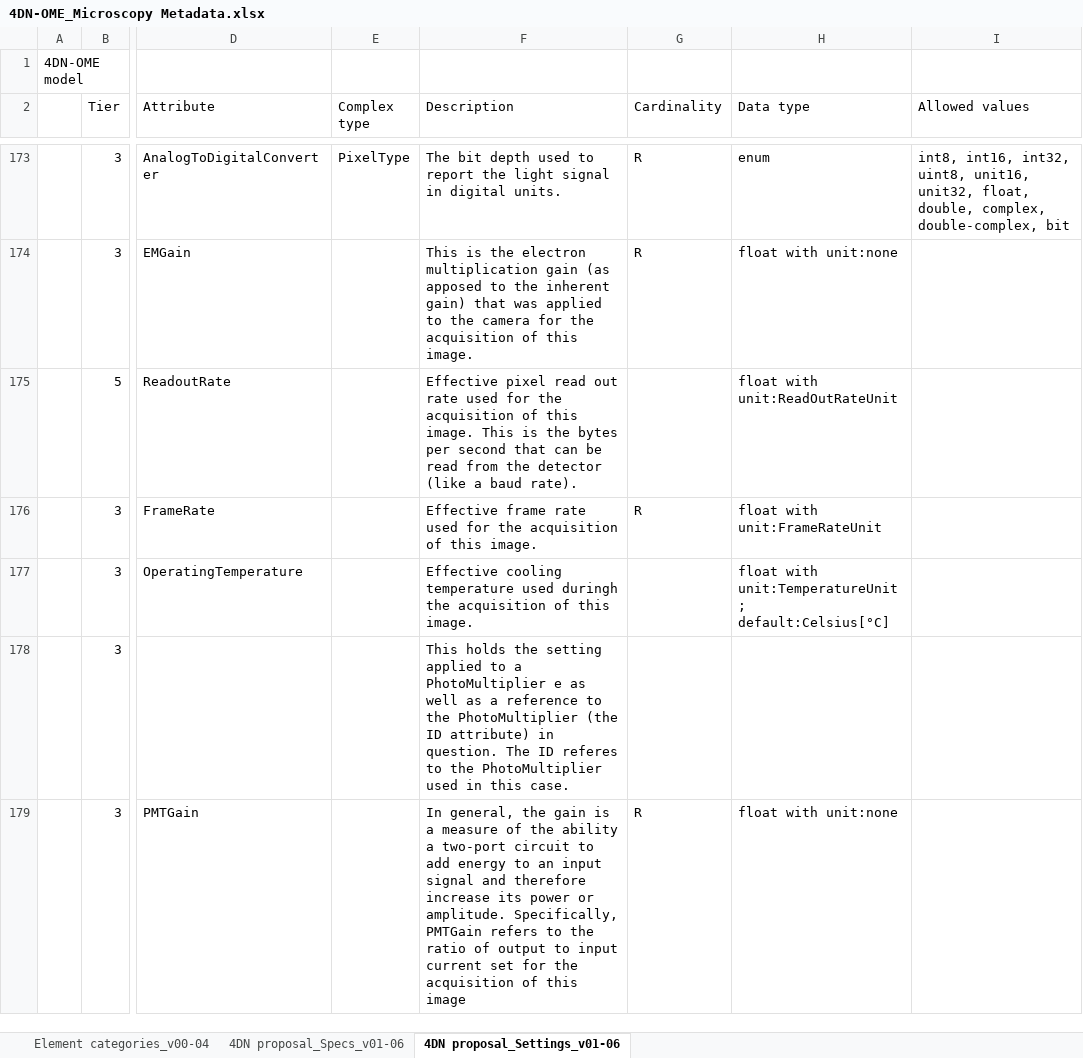
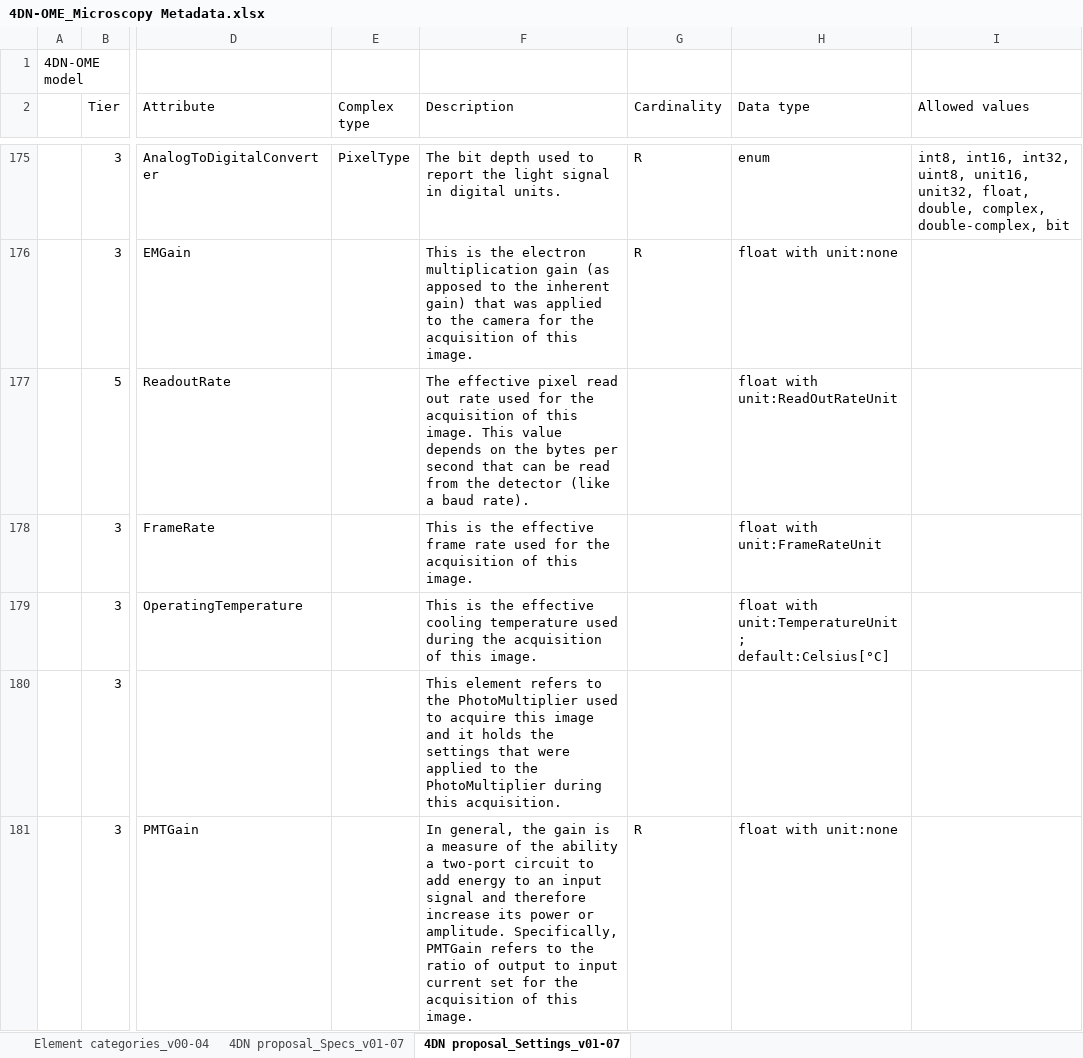
Before and after one commit to WU-BIMAC/NBOMicroscopyMetadataSpecs, an Excel workbook: Model/in progress/v01-07/4DN-OME_Microscopy Metadata.xlsx, sheet 4DN proposal_Settings_v01-07, drawn as a sheet; only a part is shown, gaps mark what is left out; values as stored, in another font and other column widths than the file's, no cell formats; addresses are those after the commit; the diff covers the shown part only; the diff names each change by its address in the sheet, - before the commit and + after, or states it on an @@ line.

Commit message:
Domains and Settings Categories
Added
ImageAcquisitionSettings and Experimental Domains
and all related Catergories

```diff
--- a/Model/in progress/v01-07/4DN-OME_Microscopy Metadata.xlsx (sheet 4DN proposal_Settings_v01-07)
+++ b/Model/in progress/v01-07/4DN-OME_Microscopy Metadata.xlsx (sheet 4DN proposal_Settings_v01-07)
-sheet tab: 4DN proposal_Specs_v01-06
+sheet tab: 4DN proposal_Specs_v01-07
-sheet tab: 4DN proposal_Settings_v01-06
+sheet tab: 4DN proposal_Settings_v01-07
-F177 (Description): Effective pixel read out rate used for the acquisition of this image. This is the bytes…
+F177 (Description): The effective pixel read out rate used for the acquisition of this image. This value depends on the bytes…
-F178 (Description): Effective frame rate…
+F178 (Description): This is the effective frame rate…
-G178 (Cardinality): R
+G178 (Cardinality): (empty)
-F179 (Description): Effective cooling temperature used duringh the acquisition…
+F179 (Description): This is the effective cooling temperature used during the acquisition…
-F180 (Description): This holds the setting applied to a PhotoMultiplier e as well as a reference to the PhotoMultiplier (the ID attribute) in question. The ID referes to the PhotoMultiplier used in this case.
+F180 (Description): This element refers to the PhotoMultiplier used to acquire this image and it holds the settings that were applied to the PhotoMultiplier during this acquisition.
-F181 (Description): …of this image
+F181 (Description): …of this image.
```
Also changed, not shown: 2 added rows and 73 edited cells elsewhere in this sheet, sheet Element categories_v00-04, cell formats, 1 other file.
